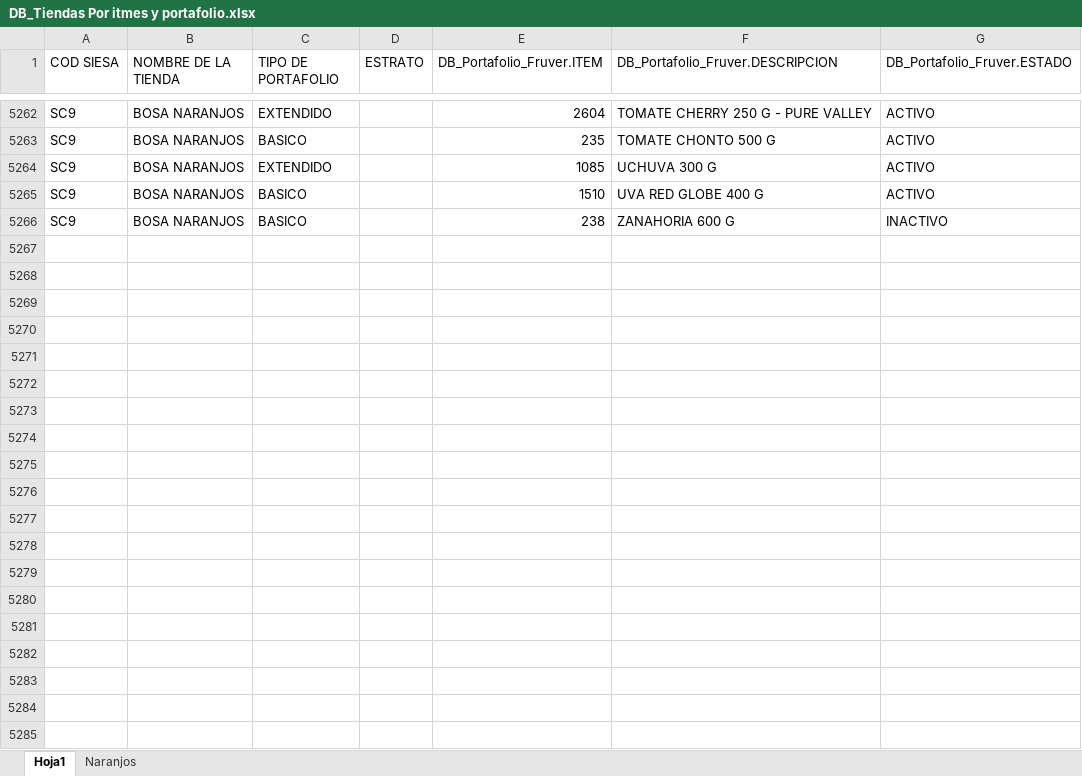
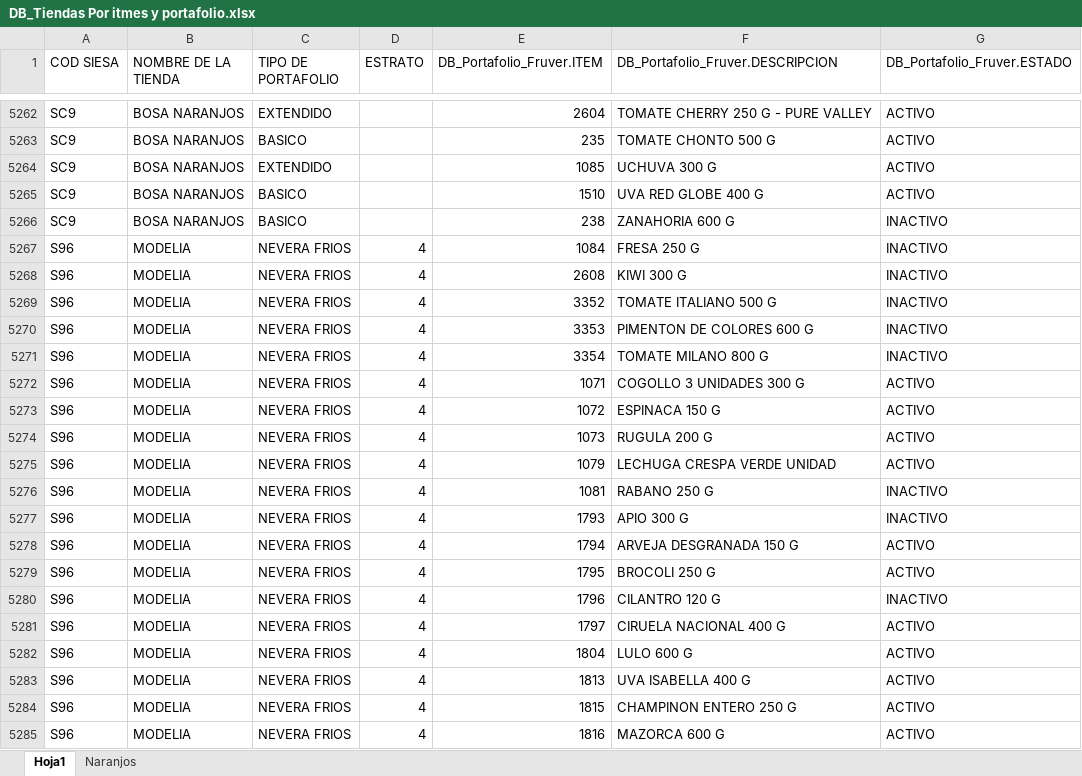
Before and after one commit to danielpachong14-cell/Maestro_abastecimiento_fruver, an Excel workbook: Input/DB_Tiendas Por itmes y portafolio.xlsx, sheet Hoja1, drawn as a sheet; only a part is shown, gaps mark what is left out; values as stored, in another font and other column widths than the file's, no borders; the diff covers the shown part only; the diff names each change by its address in the sheet, - before the commit and + after, or states it on an @@ line.

```diff
--- a/Input/DB_Tiendas Por itmes y portafolio.xlsx (sheet Hoja1)
+++ b/Input/DB_Tiendas Por itmes y portafolio.xlsx (sheet Hoja1)
+row 5267: S96 | MODELIA | NEVERA FRIOS | 4 | 1084 | FRESA 250 G | INACTIVO
+row 5268: S96 | MODELIA | NEVERA FRIOS | 4 | 2608 | KIWI 300 G | INACTIVO
+row 5269: S96 | MODELIA | NEVERA FRIOS | 4 | 3352 | TOMATE ITALIANO 500 G | INACTIVO
+row 5270: S96 | MODELIA | NEVERA FRIOS | 4 | 3353 | PIMENTON DE COLORES 600 G | INACTIVO
+row 5271: S96 | MODELIA | NEVERA FRIOS | 4 | 3354 | TOMATE MILANO 800 G | INACTIVO
+row 5272: S96 | MODELIA | NEVERA FRIOS | 4 | 1071 | COGOLLO 3 UNIDADES 300 G | ACTIVO
+row 5273: S96 | MODELIA | NEVERA FRIOS | 4 | 1072 | ESPINACA 150 G | ACTIVO
+row 5274: S96 | MODELIA | NEVERA FRIOS | 4 | 1073 | RUGULA 200 G | ACTIVO
+row 5275: S96 | MODELIA | NEVERA FRIOS | 4 | 1079 | LECHUGA CRESPA VERDE UNIDAD | ACTIVO
+row 5276: S96 | MODELIA | NEVERA FRIOS | 4 | 1081 | RABANO 250 G | INACTIVO
+row 5277: S96 | MODELIA | NEVERA FRIOS | 4 | 1793 | APIO 300 G | INACTIVO
+row 5278: S96 | MODELIA | NEVERA FRIOS | 4 | 1794 | ARVEJA DESGRANADA 150 G | ACTIVO
+row 5279: S96 | MODELIA | NEVERA FRIOS | 4 | 1795 | BROCOLI 250 G | ACTIVO
+row 5280: S96 | MODELIA | NEVERA FRIOS | 4 | 1796 | CILANTRO 120 G | INACTIVO
+row 5281: S96 | MODELIA | NEVERA FRIOS | 4 | 1797 | CIRUELA NACIONAL 400 G | ACTIVO
+row 5282: S96 | MODELIA | NEVERA FRIOS | 4 | 1804 | LULO 600 G | ACTIVO
+row 5283: S96 | MODELIA | NEVERA FRIOS | 4 | 1813 | UVA ISABELLA 400 G | ACTIVO
+row 5284: S96 | MODELIA | NEVERA FRIOS | 4 | 1815 | CHAMPINON ENTERO 250 G | ACTIVO
+row 5285: S96 | MODELIA | NEVERA FRIOS | 4 | 1816 | MAZORCA 600 G | ACTIVO
```
Also changed, not shown: 12 added rows elsewhere in this sheet, Input/DB_Tiendas.xlsx, Input/Stock.xlsx, 9 other files.
